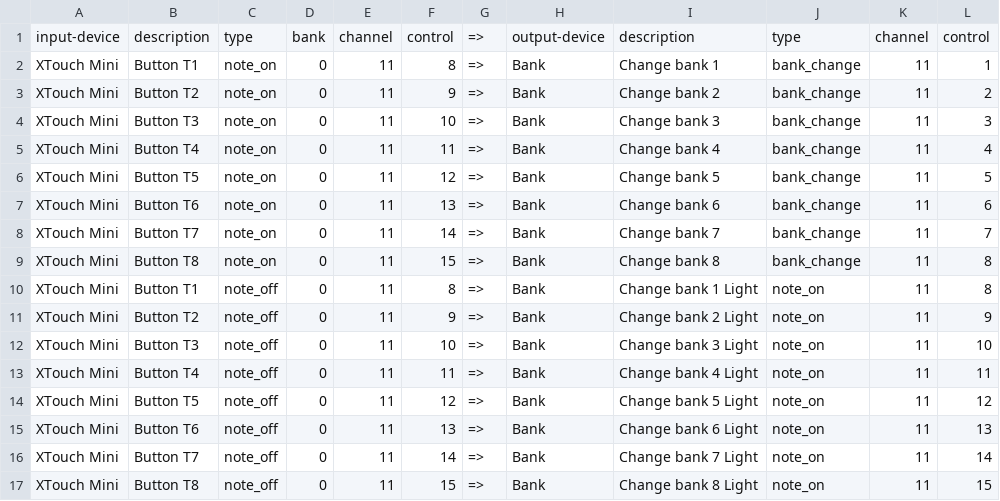
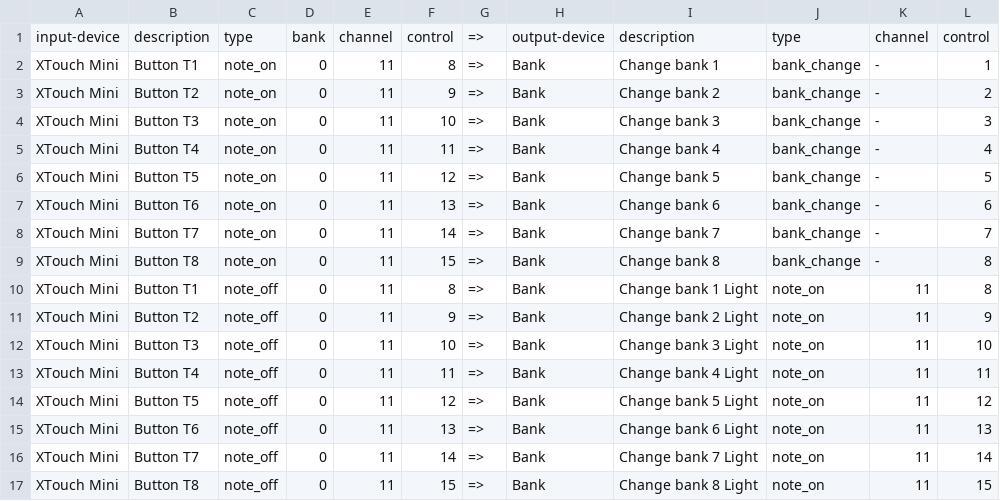
Before and after one commit to purplemass/midi-mapper, a CSV file: mappings/PyMidi - Banks.csv, drawn as a sheet.

Commit message:
Fix initial setting of active bank

```diff
--- a/mappings/PyMidi - Banks.csv
+++ b/mappings/PyMidi - Banks.csv
@@ -1,10 +1,10 @@
 input-device,description,type,bank,channel,control,=>,output-device,description,type,channel,control
-XTouch Mini,Button T1,note_on,0,11,8,=>,Bank,Change bank 1,bank_change,11,1
-XTouch Mini,Button T2,note_on,0,11,9,=>,Bank,Change bank 2,bank_change,11,2
-XTouch Mini,Button T3,note_on,0,11,10,=>,Bank,Change bank 3,bank_change,11,3
-XTouch Mini,Button T4,note_on,0,11,11,=>,Bank,Change bank 4,bank_change,11,4
-XTouch Mini,Button T5,note_on,0,11,12,=>,Bank,Change bank 5,bank_change,11,5
-XTouch Mini,Button T6,note_on,0,11,13,=>,Bank,Change bank 6,bank_change,11,6
-XTouch Mini,Button T7,note_on,0,11,14,=>,Bank,Change bank 7,bank_change,11,7
-XTouch Mini,Button T8,note_on,0,11,15,=>,Bank,Change bank 8,bank_change,11,8
+XTouch Mini,Button T1,note_on,0,11,8,=>,Bank,Change bank 1,bank_change,-,1
+XTouch Mini,Button T2,note_on,0,11,9,=>,Bank,Change bank 2,bank_change,-,2
+XTouch Mini,Button T3,note_on,0,11,10,=>,Bank,Change bank 3,bank_change,-,3
+XTouch Mini,Button T4,note_on,0,11,11,=>,Bank,Change bank 4,bank_change,-,4
+XTouch Mini,Button T5,note_on,0,11,12,=>,Bank,Change bank 5,bank_change,-,5
+XTouch Mini,Button T6,note_on,0,11,13,=>,Bank,Change bank 6,bank_change,-,6
+XTouch Mini,Button T7,note_on,0,11,14,=>,Bank,Change bank 7,bank_change,-,7
+XTouch Mini,Button T8,note_on,0,11,15,=>,Bank,Change bank 8,bank_change,-,8
 XTouch Mini,Button T1,note_off,0,11,8,=>,Bank,Change bank 1 Light,note_on,11,8
```
Also changed, not shown: 4 other files.
